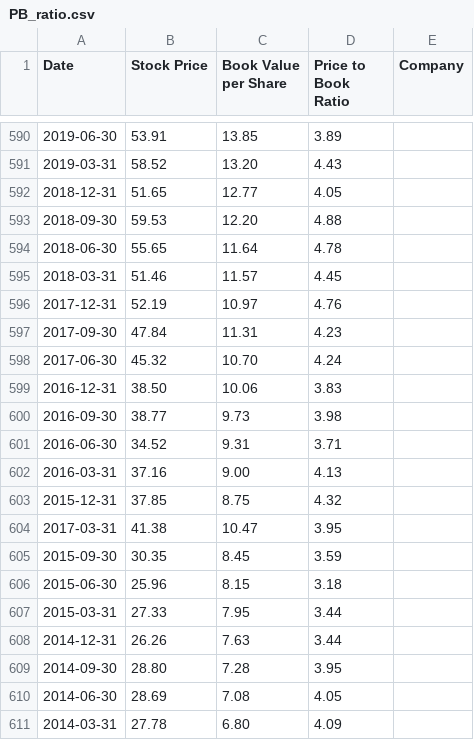
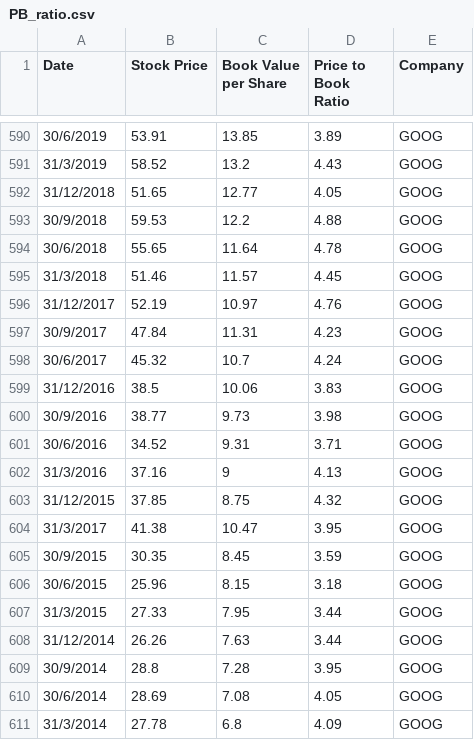
Before and after one commit to haonanah/DSE4212, a CSV file: data/fundamental indicators/PB_ratio.csv, drawn as a sheet; only a part is shown, gaps mark what is left out; the diff covers the shown part only.

```diff
--- a/data/fundamental indicators/PB_ratio.csv
+++ b/data/fundamental indicators/PB_ratio.csv
@@ -590,22 +590,22 @@ Date,Stock Price,Book Value per Share,Price to Book Ratio,Company
-2019-06-30,53.91,13.85,3.89
-2019-03-31,58.52,13.20,4.43
-2018-12-31,51.65,12.77,4.05
-2018-09-30,59.53,12.20,4.88
-2018-06-30,55.65,11.64,4.78
-2018-03-31,51.46,11.57,4.45
-2017-12-31,52.19,10.97,4.76
-2017-09-30,47.84,11.31,4.23
-2017-06-30,45.32,10.70,4.24
-2016-12-31,38.50,10.06,3.83
-2016-09-30,38.77,9.73,3.98
-2016-06-30,34.52,9.31,3.71
-2016-03-31,37.16,9.00,4.13
-2015-12-31,37.85,8.75,4.32
-2017-03-31,41.38,10.47,3.95
-2015-09-30,30.35,8.45,3.59
-2015-06-30,25.96,8.15,3.18
-2015-03-31,27.33,7.95,3.44
-2014-12-31,26.26,7.63,3.44
-2014-09-30,28.80,7.28,3.95
-2014-06-30,28.69,7.08,4.05
-2014-03-31,27.78,6.80,4.09
+30/6/2019,53.91,13.85,3.89,GOOG
+31/3/2019,58.52,13.2,4.43,GOOG
+31/12/2018,51.65,12.77,4.05,GOOG
+30/9/2018,59.53,12.2,4.88,GOOG
+30/6/2018,55.65,11.64,4.78,GOOG
+31/3/2018,51.46,11.57,4.45,GOOG
+31/12/2017,52.19,10.97,4.76,GOOG
+30/9/2017,47.84,11.31,4.23,GOOG
+30/6/2017,45.32,10.7,4.24,GOOG
+31/12/2016,38.5,10.06,3.83,GOOG
+30/9/2016,38.77,9.73,3.98,GOOG
+30/6/2016,34.52,9.31,3.71,GOOG
+31/3/2016,37.16,9,4.13,GOOG
+31/12/2015,37.85,8.75,4.32,GOOG
+31/3/2017,41.38,10.47,3.95,GOOG
+30/9/2015,30.35,8.45,3.59,GOOG
+30/6/2015,25.96,8.15,3.18,GOOG
+31/3/2015,27.33,7.95,3.44,GOOG
+31/12/2014,26.26,7.63,3.44,GOOG
+30/9/2014,28.8,7.28,3.95,GOOG
+30/6/2014,28.69,7.08,4.05,GOOG
+31/3/2014,27.78,6.8,4.09,GOOG
```
Also changed, not shown: 4 added rows, 4 removed rows and 39 edited cells elsewhere in this file, data/fundamental indicators/DBITDA_ratio.csv, data/fundamental indicators/PE_ratio.csv, 3 other files.
